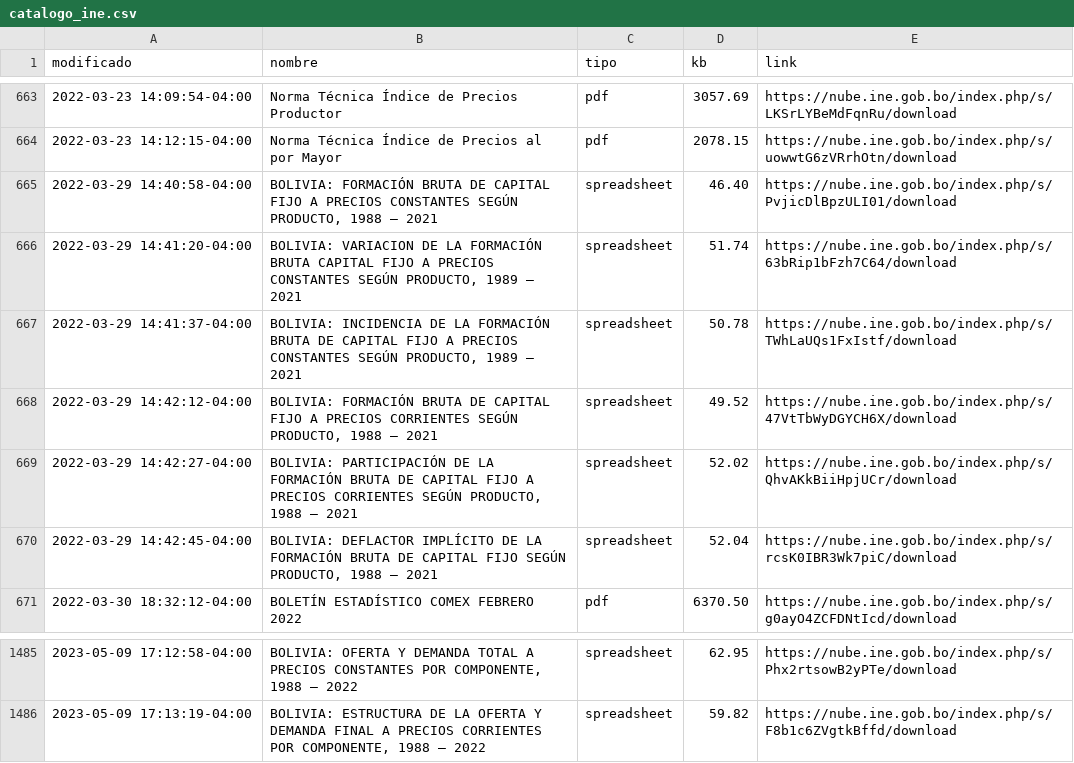
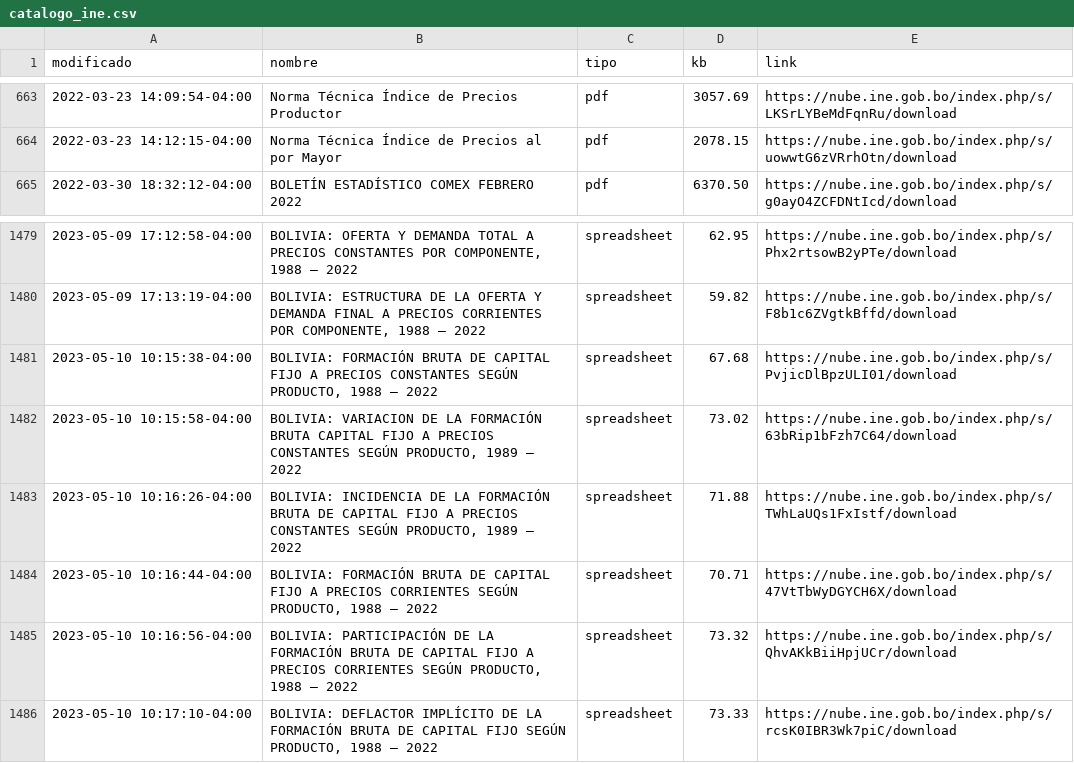
Before and after one commit to mauforonda/catalogo-ine, a CSV file: catalogo_ine.csv, drawn as a sheet; only a part is shown, gaps mark what is left out; removed rows and columns are numbered as before the commit, all else as after; the diff names each change by its address in the sheet, - before the commit and + after, or states it on an @@ line.

```diff
--- a/catalogo_ine.csv
+++ b/catalogo_ine.csv
-row 665: 2022-03-29 14:40:58-04:00 | BOLIVIA: FORMACIÓN BRUTA DE CAPITAL FIJO A PRECIOS CONSTANTES SEGÚN PRODUCTO, 1988 – 2021 | spreadsheet | 46.40 | https://nube.ine.gob.bo/index.php/s/PvjicDlBpzULI01/download
-row 666: 2022-03-29 14:41:20-04:00 | BOLIVIA: VARIACION DE LA FORMACIÓN BRUTA CAPITAL FIJO A PRECIOS CONSTANTES SEGÚN PRODUCTO, 1989 – 2021 | spreadsheet | 51.74 | https://nube.ine.gob.bo/index.php/s/63bRip1bFzh7C64/download
-row 667: 2022-03-29 14:41:37-04:00 | BOLIVIA: INCIDENCIA DE LA FORMACIÓN BRUTA DE CAPITAL FIJO A PRECIOS CONSTANTES SEGÚN PRODUCTO, 1989 – 2021 | spreadsheet | 50.78 | https://nube.ine.gob.bo/index.php/s/TWhLaUQs1FxIstf/download
-row 668: 2022-03-29 14:42:12-04:00 | BOLIVIA: FORMACIÓN BRUTA DE CAPITAL FIJO A PRECIOS CORRIENTES SEGÚN PRODUCTO, 1988 – 2021 | spreadsheet | 49.52 | https://nube.ine.gob.bo/index.php/s/47VtTbWyDGYCH6X/download
-row 669: 2022-03-29 14:42:27-04:00 | BOLIVIA: PARTICIPACIÓN DE LA FORMACIÓN BRUTA DE CAPITAL FIJO A PRECIOS CORRIENTES SEGÚN PRODUCTO, 1988 – 2021 | spreadsheet | 52.02 | https://nube.ine.gob.bo/index.php/s/QhvAKkBiiHpjUCr/download
-row 670: 2022-03-29 14:42:45-04:00 | BOLIVIA: DEFLACTOR IMPLÍCITO DE LA FORMACIÓN BRUTA DE CAPITAL FIJO SEGÚN PRODUCTO, 1988 – 2021 | spreadsheet | 52.04 | https://nube.ine.gob.bo/index.php/s/rcsK0IBR3Wk7piC/download
+row 1481: 2023-05-10 10:15:38-04:00 | BOLIVIA: FORMACIÓN BRUTA DE CAPITAL FIJO A PRECIOS CONSTANTES SEGÚN PRODUCTO, 1988 – 2022 | spreadsheet | 67.68 | https://nube.ine.gob.bo/index.php/s/PvjicDlBpzULI01/download
+row 1482: 2023-05-10 10:15:58-04:00 | BOLIVIA: VARIACION DE LA FORMACIÓN BRUTA CAPITAL FIJO A PRECIOS CONSTANTES SEGÚN PRODUCTO, 1989 – 2022 | spreadsheet | 73.02 | https://nube.ine.gob.bo/index.php/s/63bRip1bFzh7C64/download
+row 1483: 2023-05-10 10:16:26-04:00 | BOLIVIA: INCIDENCIA DE LA FORMACIÓN BRUTA DE CAPITAL FIJO A PRECIOS CONSTANTES SEGÚN PRODUCTO, 1989 – 2022 | spreadsheet | 71.88 | https://nube.ine.gob.bo/index.php/s/TWhLaUQs1FxIstf/download
+row 1484: 2023-05-10 10:16:44-04:00 | BOLIVIA: FORMACIÓN BRUTA DE CAPITAL FIJO A PRECIOS CORRIENTES SEGÚN PRODUCTO, 1988 – 2022 | spreadsheet | 70.71 | https://nube.ine.gob.bo/index.php/s/47VtTbWyDGYCH6X/download
+row 1485: 2023-05-10 10:16:56-04:00 | BOLIVIA: PARTICIPACIÓN DE LA FORMACIÓN BRUTA DE CAPITAL FIJO A PRECIOS CORRIENTES SEGÚN PRODUCTO, 1988 – 2022 | spreadsheet | 73.32 | https://nube.ine.gob.bo/index.php/s/QhvAKkBiiHpjUCr/download
+row 1486: 2023-05-10 10:17:10-04:00 | BOLIVIA: DEFLACTOR IMPLÍCITO DE LA FORMACIÓN BRUTA DE CAPITAL FIJO SEGÚN PRODUCTO, 1988 – 2022 | spreadsheet | 73.33 | https://nube.ine.gob.bo/index.php/s/rcsK0IBR3Wk7piC/download
```
Also changed, not shown: 1 other file.
